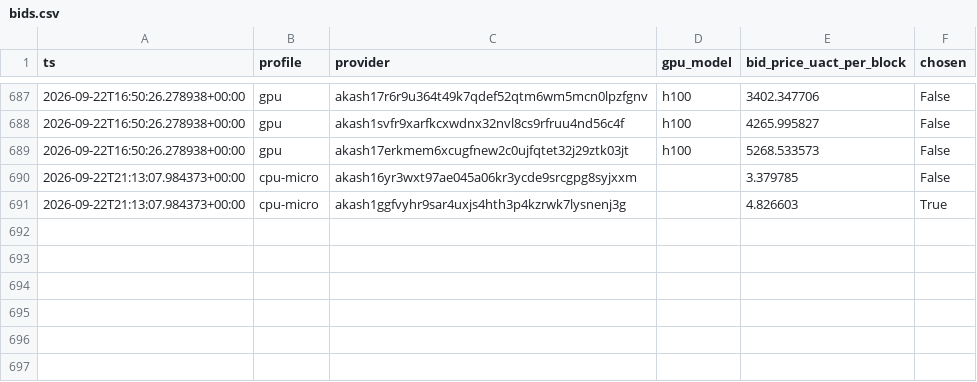
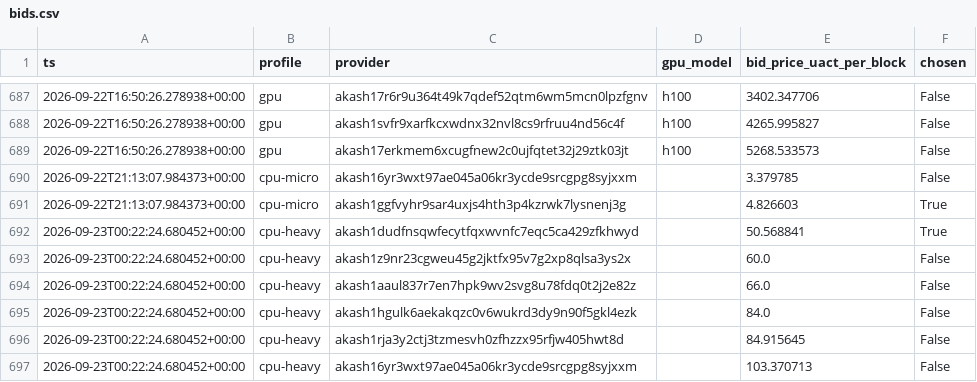
Before and after one commit to themailman05/shoestring, a CSV file: data/bids.csv, drawn as a sheet; only a part is shown, gaps mark what is left out; the diff names each change by its address in the sheet, - before the commit and + after, or states it on an @@ line.

```diff
--- a/data/bids.csv
+++ b/data/bids.csv
+row 692: 2026-09-23T00:22:24.680452+00:00 | cpu-heavy | akash1dudfnsqwfecytfqxwvnfc7eqc5ca429zfkhwyd |  | 50.568841 | True
+row 693: 2026-09-23T00:22:24.680452+00:00 | cpu-heavy | akash1z9nr23cgweu45g2jktfx95v7g2xp8qlsa3ys2x |  | 60.0 | False
+row 694: 2026-09-23T00:22:24.680452+00:00 | cpu-heavy | akash1aaul837r7en7hpk9wv2svg8u78fdq0t2j2e82z |  | 66.0 | False
+row 695: 2026-09-23T00:22:24.680452+00:00 | cpu-heavy | akash1hgulk6aekakqzc0v6wukrd3dy9n90f5gkl4ezk |  | 84.0 | False
+row 696: 2026-09-23T00:22:24.680452+00:00 | cpu-heavy | akash1rja3y2ctj3tzmesvh0zfhzzx95rfjw405hwt8d |  | 84.915645 | False
+row 697: 2026-09-23T00:22:24.680452+00:00 | cpu-heavy | akash16yr3wxt97ae045a06kr3ycde9srcgpg8syjxxm |  | 103.370713 | False
```
Also changed, not shown: data/canary.csv.
